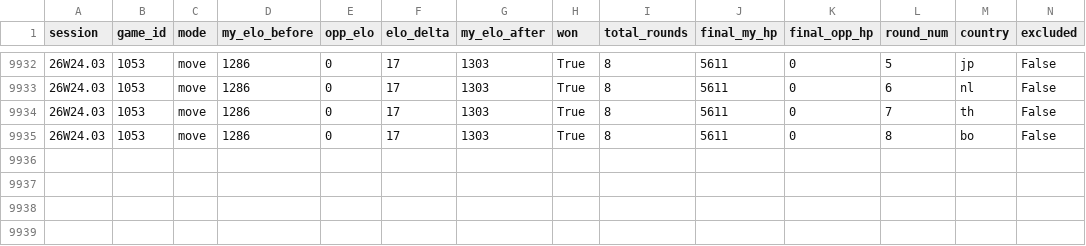
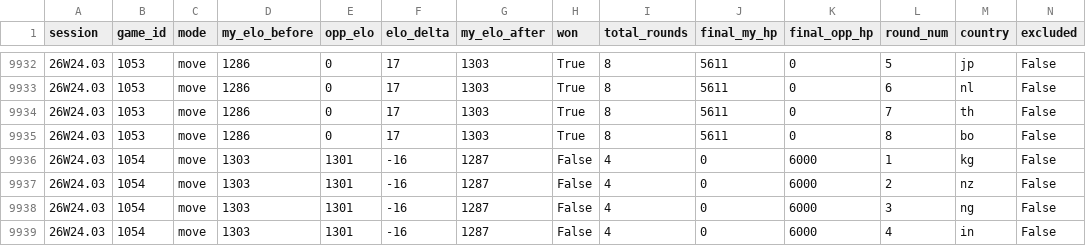
Before and after one commit to gpoussel/geoscore-jday-nema, a CSV file: stats/games.csv, drawn as a sheet; only a part is shown, gaps mark what is left out; rows hold the shown columns only; the diff names each change by its address in the sheet, - before the commit and + after, or states it on an @@ line.

Commit message:
Add 26W24.03 game 1054 data

```diff
--- a/stats/games.csv
+++ b/stats/games.csv
+row 9936: 26W24.03 | 1054 | move | 1303 | 1301 | -16 | 1287 | False | 4 | 0 | 6000 | 1 | kg | False
+row 9937: 26W24.03 | 1054 | move | 1303 | 1301 | -16 | 1287 | False | 4 | 0 | 6000 | 2 | nz | False
+row 9938: 26W24.03 | 1054 | move | 1303 | 1301 | -16 | 1287 | False | 4 | 0 | 6000 | 3 | ng | False
+row 9939: 26W24.03 | 1054 | move | 1303 | 1301 | -16 | 1287 | False | 4 | 0 | 6000 | 4 | in | False
```
Also changed, not shown: 2 other files.
